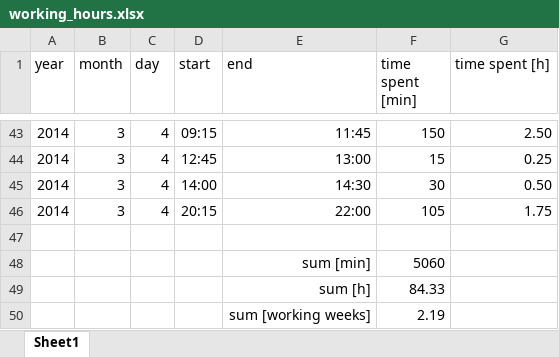
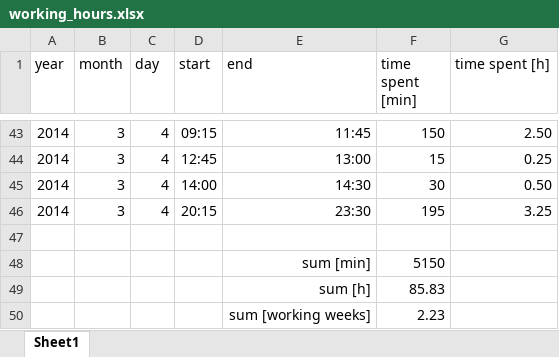
Before and after one commit to benediktibk/loadflow, an Excel workbook: documents/working_hours.xlsx, sheet Sheet1, drawn as a sheet; only a part is shown, gaps mark what is left out; values as stored, in another font and other column widths than the file's, no borders; the diff names each change by its address in the sheet, - before the commit and + after, or states it on an @@ line.

Commit message:
working hours

```diff
--- a/documents/working_hours.xlsx (sheet Sheet1)
+++ b/documents/working_hours.xlsx (sheet Sheet1)
-E46 (end): 22:00
+E46 (end): 23:30
-F46 (time spent [min]): 105
+F46 (time spent [min]): 195
-G46 (time spent [h]): 1.75
+G46 (time spent [h]): 3.25
-F48 (time spent [min]): 5060
+F48 (time spent [min]): 5150
-F49 (time spent [min]): 84.33
+F49 (time spent [min]): 85.83
-F50 (time spent [min]): 2.19
+F50 (time spent [min]): 2.23
```
